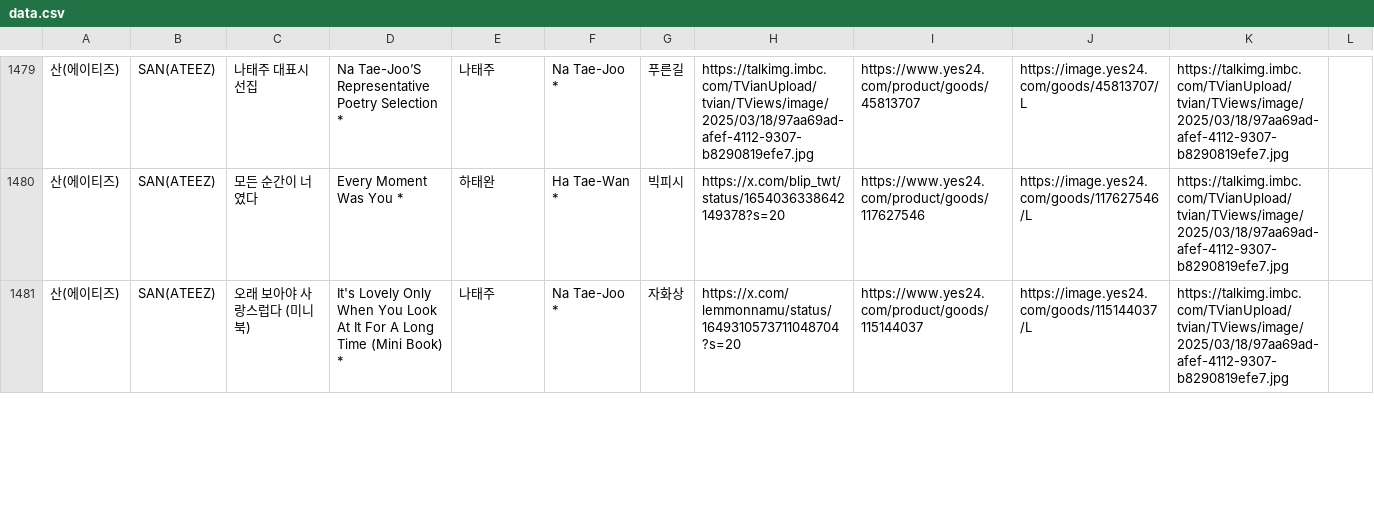
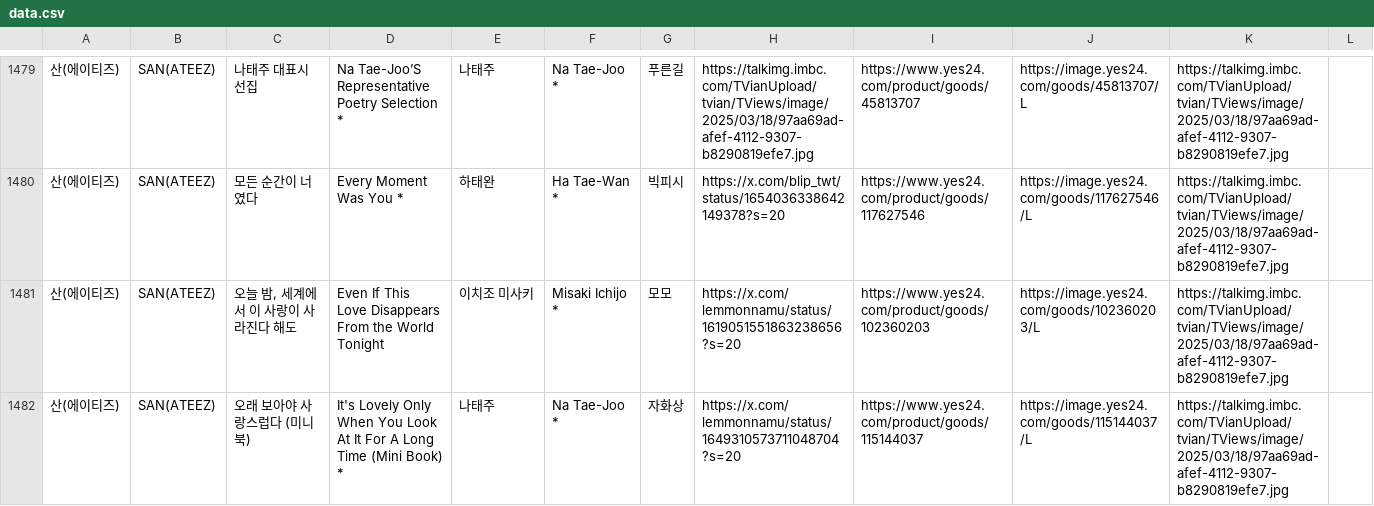
Before and after one commit to hwiruruk/favoread, a CSV file: data.csv, drawn as a sheet; only a part is shown, gaps mark what is left out; the diff covers the shown part only; the diff names each change by its address in the sheet, - before the commit and + after, or states it on an @@ line.

Commit message:
편집기에서 데이터 업데이트 (2026-09-15 14:11)

```diff
--- a/data.csv
+++ b/data.csv
+row 1481: 산(에이티즈) | SAN(ATEEZ) | 오늘 밤, 세계에서 이 사랑이 사라진다 해도 | Even If This Love Disappears From the World Tonight | 이치조 미사키 | Misaki Ichijo * | 모모 | https://x.com/lemmonnamu/status/1619051551863238656?s=20 | https://www.yes24.com/product/goods/102360203 | https://image.yes24.com/goods/102360203/L | https://talkimg.imbc.com/TVianUpload/tvian/TViews/image/2025/03/18/97aa69ad-afef-4112-9307-b8290819efe7.jpg
```
Also changed, not shown: 1 removed row and 5 edited cells elsewhere in this file.
